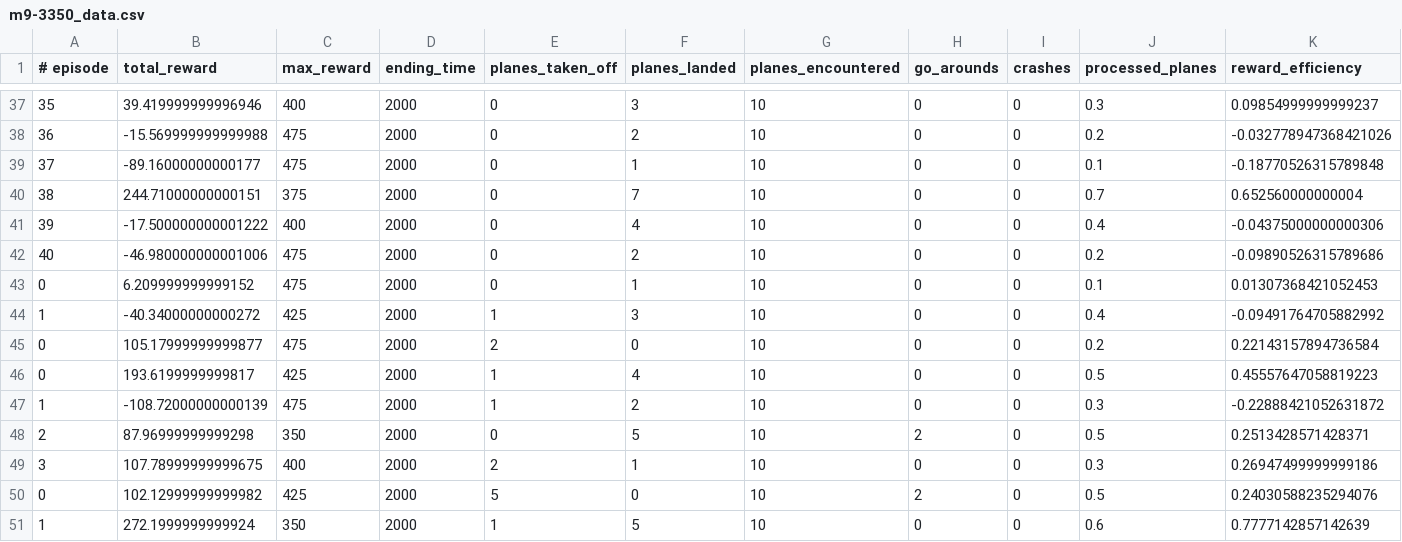
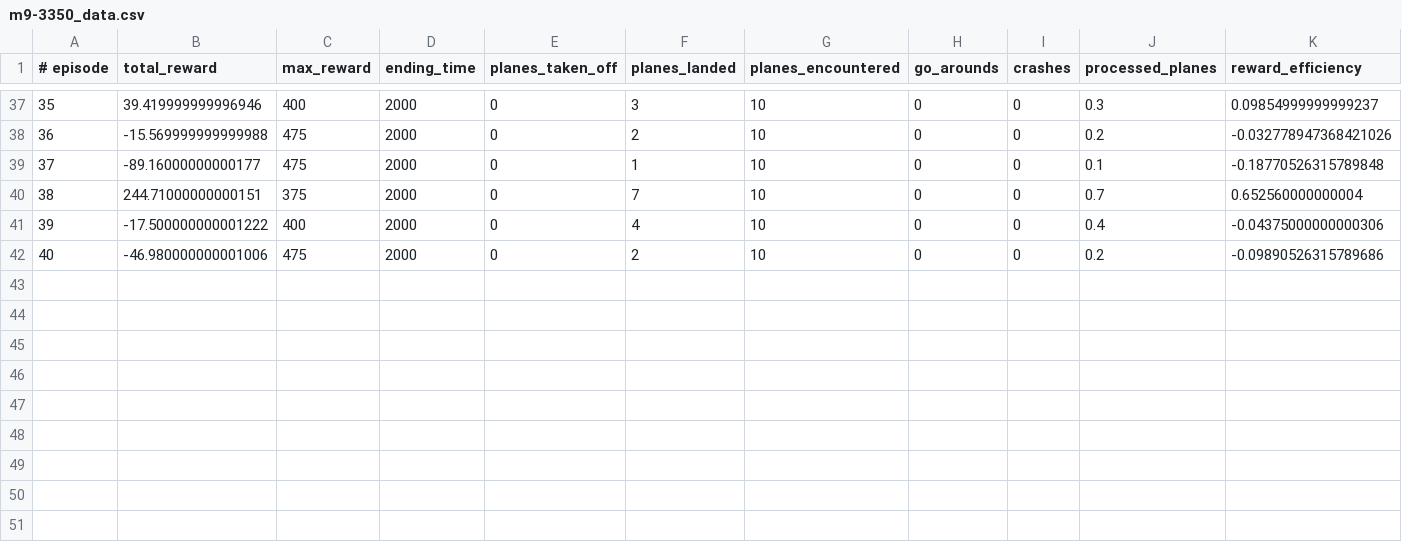
Before and after one commit to ghRevelle/pytc, a CSV file: Data/GeneratedData/m9-3350_data.csv, drawn as a sheet; only a part is shown, gaps mark what is left out.

```diff
--- a/Data/GeneratedData/m9-3350_data.csv
+++ b/Data/GeneratedData/m9-3350_data.csv
@@ -42,10 +42 @@
 40,-46.980000000001006,475,2000,0,2,10,0,0,0.2,-0.09890526315789686
-0,6.209999999999152,475,2000,0,1,10,0,0,0.1,0.01307368421052453
-1,-40.34000000000272,425,2000,1,3,10,0,0,0.4,-0.09491764705882992
-0,105.17999999999877,475,2000,2,0,10,0,0,0.2,0.22143157894736584
-0,193.6199999999817,425,2000,1,4,10,0,0,0.5,0.45557647058819223
-1,-108.72000000000139,475,2000,1,2,10,0,0,0.3,-0.22888421052631872
-2,87.96999999999298,350,2000,0,5,10,2,0,0.5,0.2513428571428371
-3,107.78999999999675,400,2000,2,1,10,0,0,0.3,0.26947499999999186
-0,102.12999999999982,425,2000,5,0,10,2,0,0.5,0.24030588235294076
-1,272.1999999999924,350,2000,1,5,10,0,0,0.6,0.7777142857142639
```
Also changed, not shown: 3 other files.
